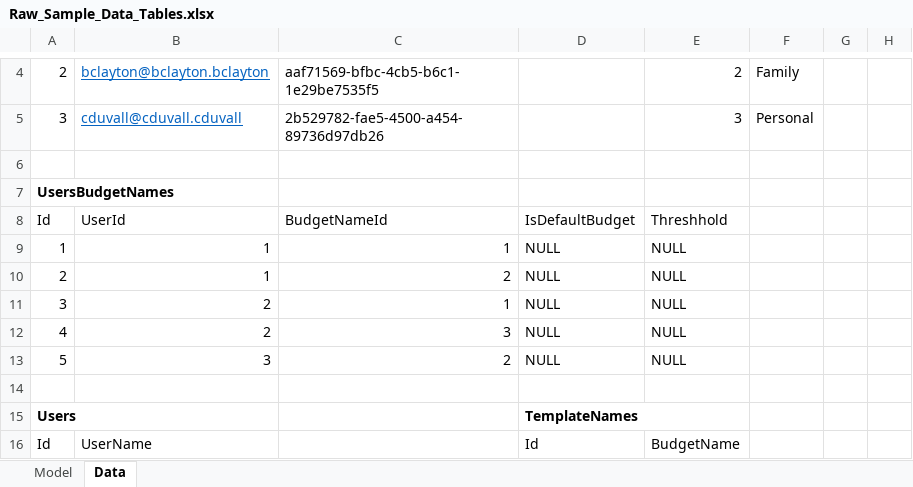
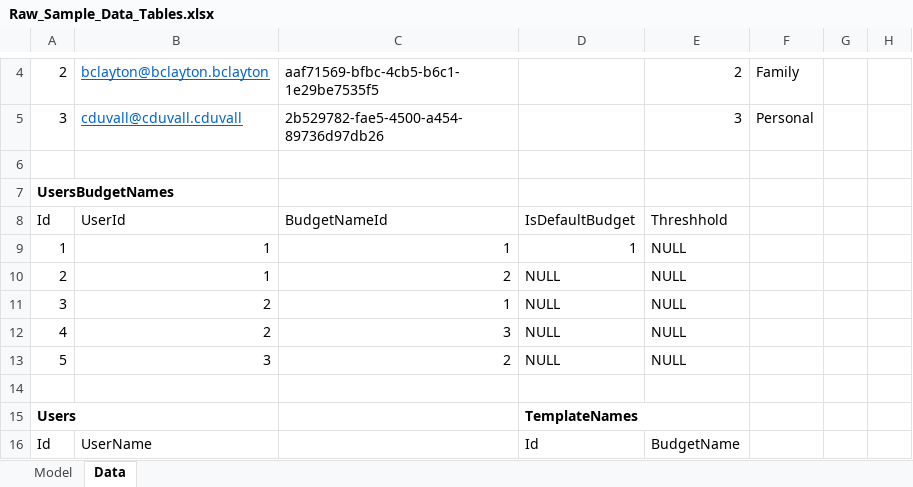
Before and after one commit to jjones4/BudgetBuddy, an Excel workbook: Raw_Sample_Data_Tables.xlsx, sheet Data, drawn as a sheet; only a part is shown, gaps mark what is left out; values as stored, in another font and other column widths than the file's, no borders; table styles not drawn; the diff names each change by its address in the sheet, - before the commit and + after, or states it on an @@ line.

```diff
--- a/Raw_Sample_Data_Tables.xlsx (sheet Data)
+++ b/Raw_Sample_Data_Tables.xlsx (sheet Data)
-D9: NULL
+D9: 1
```
Also changed, not shown: 6 other files.
